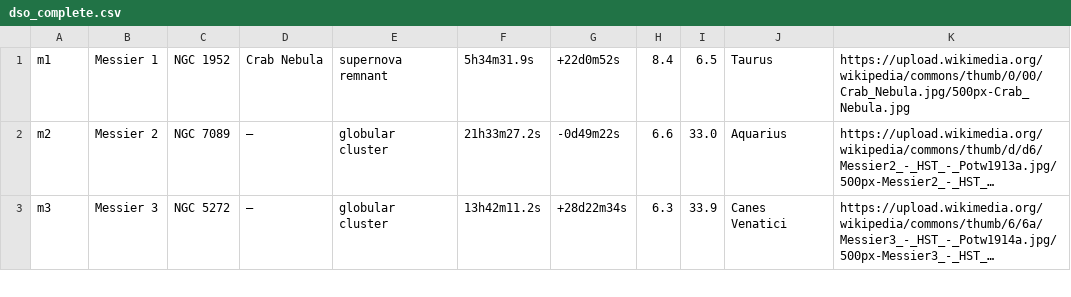
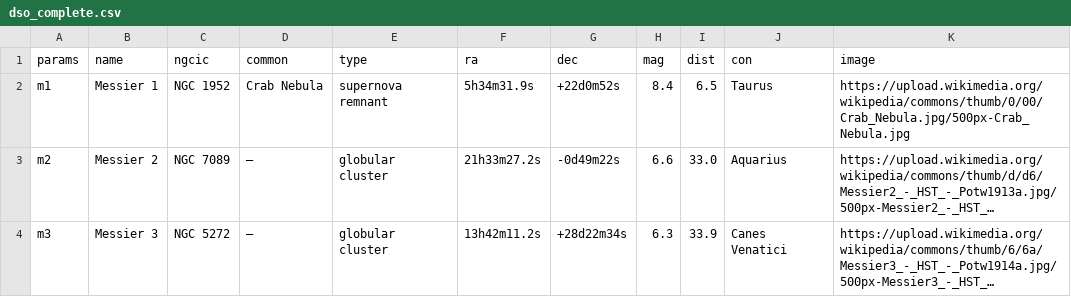
Before and after one commit to nieves-observatory/observarium-etl, a CSV file: transformed_data/20220218/dso_complete.csv, drawn as a sheet; only a part is shown; long unchanged cells end in …; the diff names each change by its address in the sheet, - before the commit and + after, or states it on an @@ line.

Commit message:
fix: 🐛 Move files to proper folders

```diff
--- a/transformed_data/20220218/dso_complete.csv
+++ b/transformed_data/20220218/dso_complete.csv
+row 1: params | name | ngcic | common | type | ra | dec | mag | dist | con | image
```
